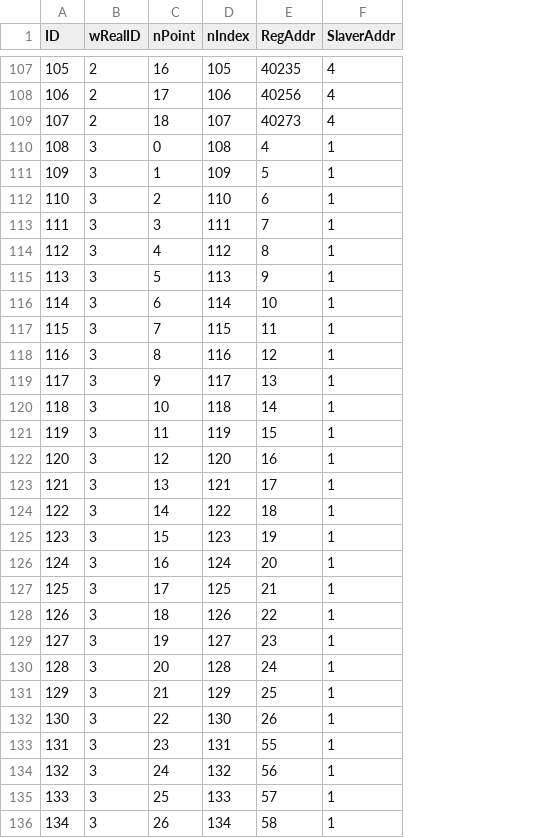
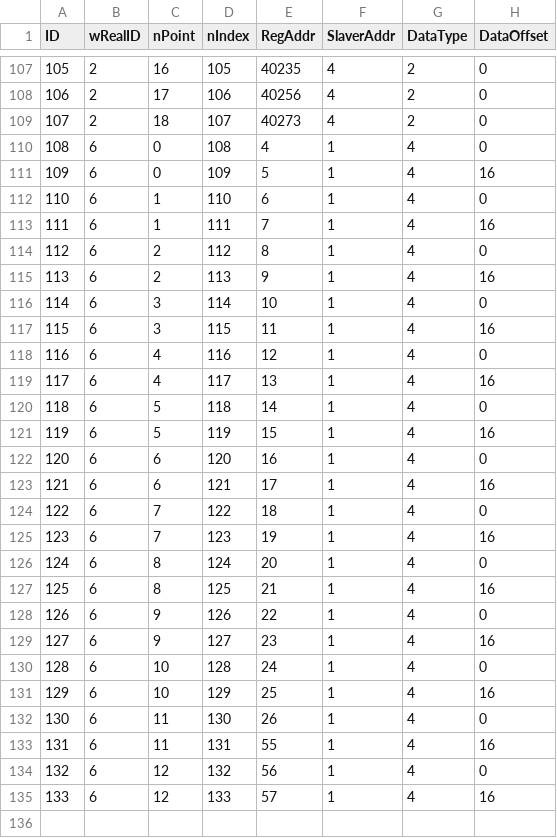
Before and after one commit to OceanSeek/MyDemo, a CSV file: DBTable/TransModbusHoldingRegTable.csv, drawn as a sheet; only a part is shown, gaps mark what is left out; removed rows and columns are numbered as before the commit, all else as after; the diff names each change by its address in the sheet, - before the commit and + after, or states it on an @@ line.

```diff
--- a/DBTable/TransModbusHoldingRegTable.csv
+++ b/DBTable/TransModbusHoldingRegTable.csv
+column G (DataType), rows 107-135: 2 | 2 | 2 | 4 | 4 | 4 | 4 | 4 | 4 | 4 | 4 | 4 | 4 | 4 | 4 | 4 | 4 | 4 | 4 | 4 | 4 | 4 | 4 | 4 | 4 | 4 | 4 | 4 | 4
+column H (DataOffset), rows 107-135: 0 | 0 | 0 | 0 | 16 | 0 | 16 | 0 | 16 | 0 | 16 | 0 | 16 | 0 | 16 | 0 | 16 | 0 | 16 | 0 | 16 | 0 | 16 | 0 | 16 | 0 | 16 | 0 | 16
-B110:B135 (wRealID): 3
+B110:B135 (wRealID): 6
-C111 (nPoint): 1
+C111 (nPoint): 0
-C112 (nPoint): 2
+C112 (nPoint): 1
-C113 (nPoint): 3
+C113 (nPoint): 1
-C114 (nPoint): 4
+C114 (nPoint): 2
-C115 (nPoint): 5
+C115 (nPoint): 2
-C116 (nPoint): 6
+C116 (nPoint): 3
-C117 (nPoint): 7
+C117 (nPoint): 3
-C118 (nPoint): 8
+C118 (nPoint): 4
-C119 (nPoint): 9
+C119 (nPoint): 4
-C120 (nPoint): 10
+C120 (nPoint): 5
-C121 (nPoint): 11
+C121 (nPoint): 5
-C122 (nPoint): 12
+C122 (nPoint): 6
-C123 (nPoint): 13
+C123 (nPoint): 6
-C124 (nPoint): 14
+C124 (nPoint): 7
-C125 (nPoint): 15
+C125 (nPoint): 7
-C126 (nPoint): 16
+C126 (nPoint): 8
-C127 (nPoint): 17
+C127 (nPoint): 8
-C128 (nPoint): 18
+C128 (nPoint): 9
-C129 (nPoint): 19
+C129 (nPoint): 9
-C130 (nPoint): 20
+C130 (nPoint): 10
-C131 (nPoint): 21
+C131 (nPoint): 10
-C132 (nPoint): 22
+C132 (nPoint): 11
-C133 (nPoint): 23
+C133 (nPoint): 11
-C134 (nPoint): 24
+C134 (nPoint): 12
-C135 (nPoint): 25
+C135 (nPoint): 12
-row 136: 134 | 3 | 26 | 134 | 58 | 1
```
Also changed, not shown: DBTable/TransModbusCoidStatusTable.csv, 36 other files.
